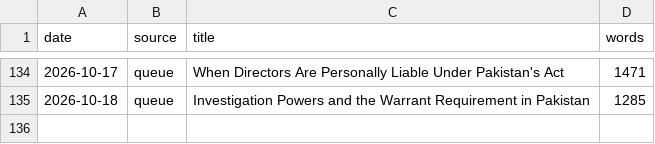
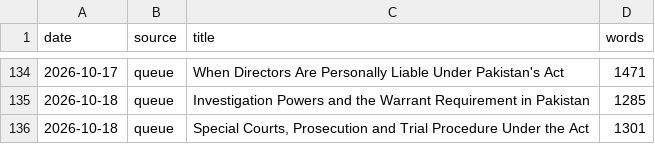
Before and after one commit to coinconnect-pk/coinconnect-pk.github.io, a CSV file: _data/published-log.csv, drawn as a sheet; only a part is shown, gaps mark what is left out; the diff names each change by its address in the sheet, - before the commit and + after, or states it on an @@ line.

```diff
--- a/_data/published-log.csv
+++ b/_data/published-log.csv
+row 136: 2026-10-18 | queue | Special Courts, Prosecution and Trial Procedure Under the Act | 1301
```
Also changed, not shown: 2 other files.
